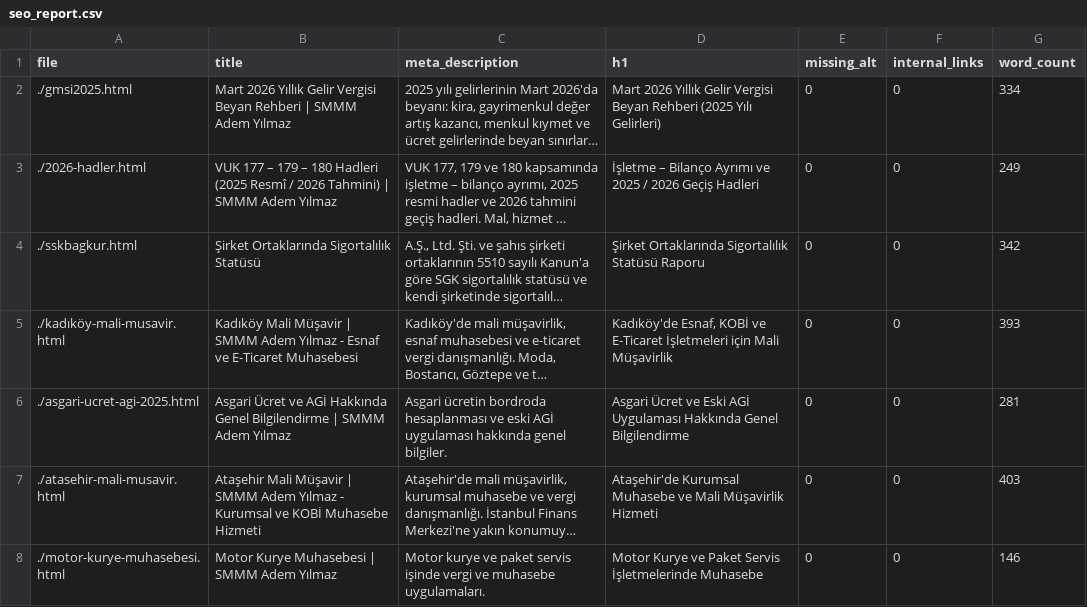
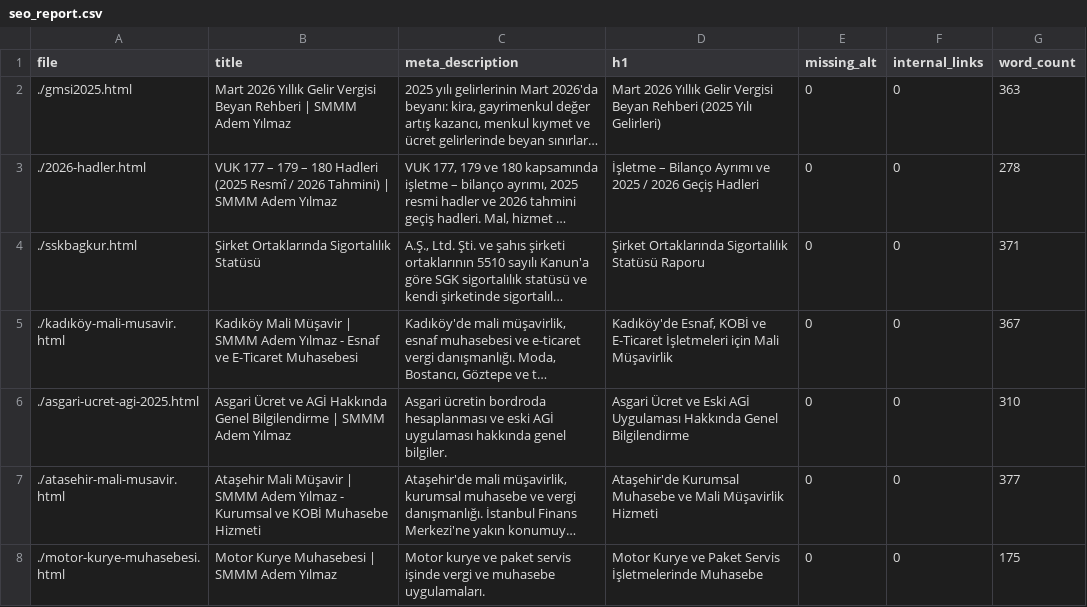
Before and after one commit to ademyilmazsmmm-lang/smmm-adem-yilmaz, a CSV file: seo_report.csv, drawn as a sheet; only a part is shown; long unchanged cells end in …; the diff covers the shown part only; the diff names each change by its address in the sheet, - before the commit and + after, or states it on an @@ line.

```diff
--- a/seo_report.csv
+++ b/seo_report.csv
-G2 (word_count): 334
+G2 (word_count): 363
-G3 (word_count): 249
+G3 (word_count): 278
-G4 (word_count): 342
+G4 (word_count): 371
-G5 (word_count): 393
+G5 (word_count): 367
-G6 (word_count): 281
+G6 (word_count): 310
-G7 (word_count): 403
+G7 (word_count): 377
-G8 (word_count): 146
+G8 (word_count): 175
```
Also changed, not shown: 1 added row and 69 edited cells elsewhere in this file.
